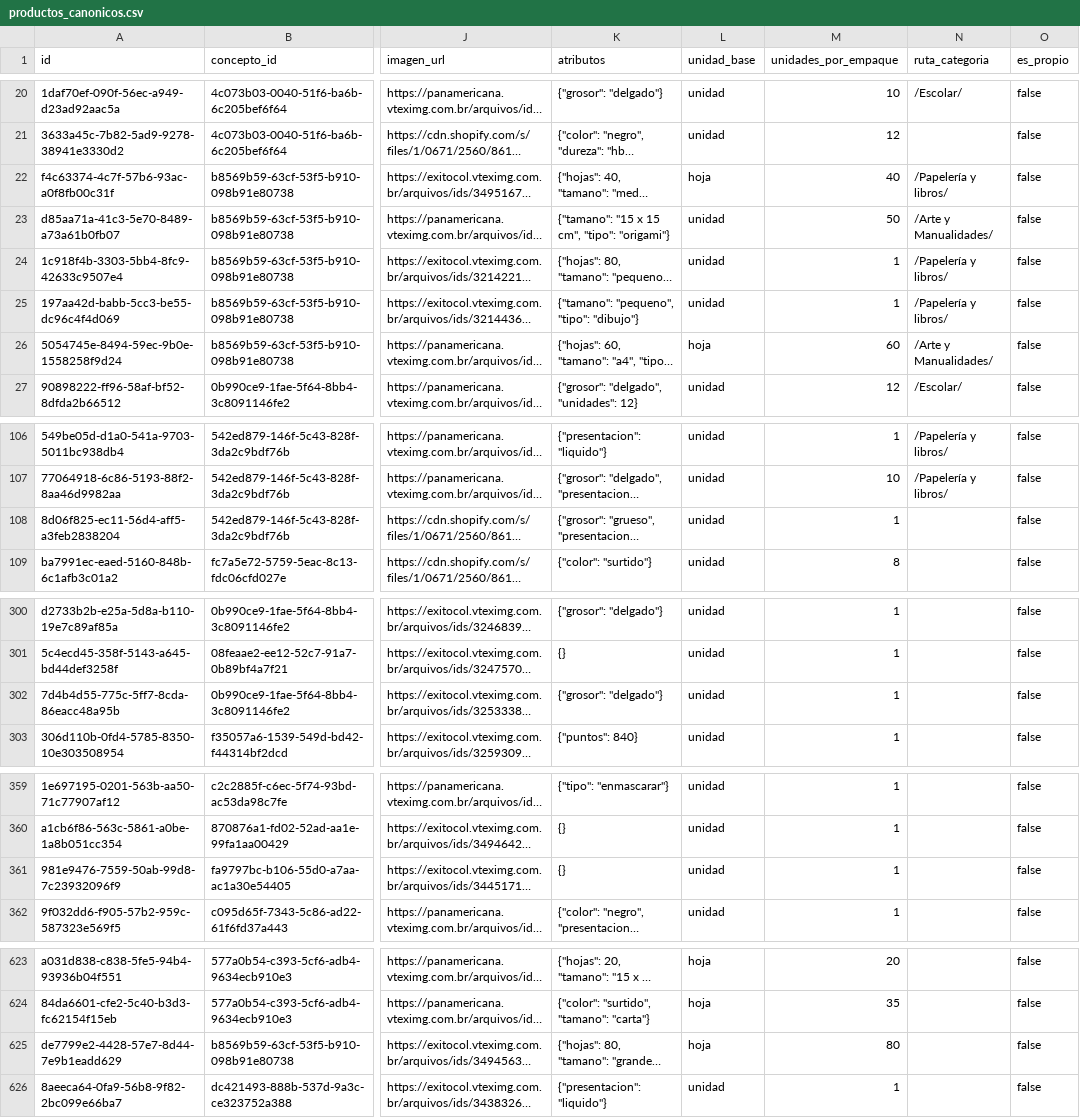
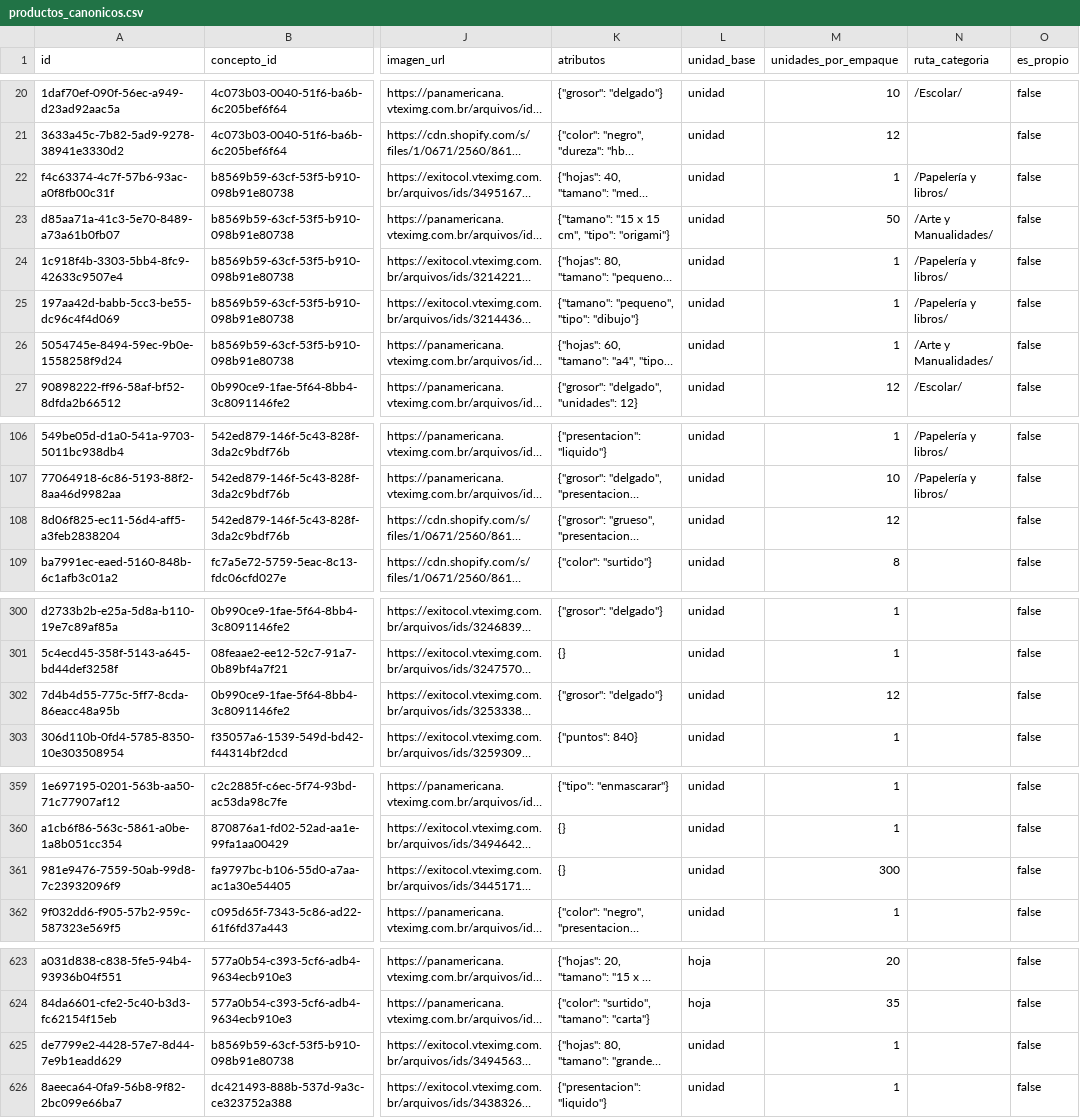
Before and after one commit to Tukit-Col/FINAL, a CSV file: datos/catalogo/productos_canonicos.csv, drawn as a sheet; only a part is shown, gaps mark what is left out; long unchanged cells end in …; the diff covers the shown part only; the diff names each change by its address in the sheet, - before the commit and + after, or states it on an @@ line.

Commit message:
Lo que encontraron los agentes de surtido: Grancentral en Windows, empaques mal leidos y atributos verificados en la cola
- tiendas: la cache se lee y escribe en UTF-8. En Windows fallaba la escritura
  y Grancentral devolvia siempre una lista vacia.
- extraer_empaque: dos medidas de 2-3 cifras a los lados de la x son un tamano
  (70X100), y las unidades se leen tambien entre parentesis (3 Unds).
- El empaque del CSV se recalcula con los atributos descriptivos, como hacen
  enriquecer y la cola: un block de 60 hojas es un block, no 60.
- Una regla metalica cumple lo que pide 'regla de acero'.
- Al aprobar en la cola se usan los atributos y el empaque que quien propuso
  verifico contra la ficha de la tienda.

```diff
--- a/datos/catalogo/productos_canonicos.csv
+++ b/datos/catalogo/productos_canonicos.csv
-L22 (unidad_base): hoja
+L22 (unidad_base): unidad
-M22 (unidades_por_empaque): 40
+M22 (unidades_por_empaque): 1
-L26 (unidad_base): hoja
+L26 (unidad_base): unidad
-M26 (unidades_por_empaque): 60
+M26 (unidades_por_empaque): 1
-M108 (unidades_por_empaque): 1
+M108 (unidades_por_empaque): 12
-M302 (unidades_por_empaque): 1
+M302 (unidades_por_empaque): 12
-M361 (unidades_por_empaque): 1
+M361 (unidades_por_empaque): 300
-L625 (unidad_base): hoja
+L625 (unidad_base): unidad
-M625 (unidades_por_empaque): 80
+M625 (unidades_por_empaque): 1
```
Also changed, not shown: 4 edited cells elsewhere in this file, 5 other files.
